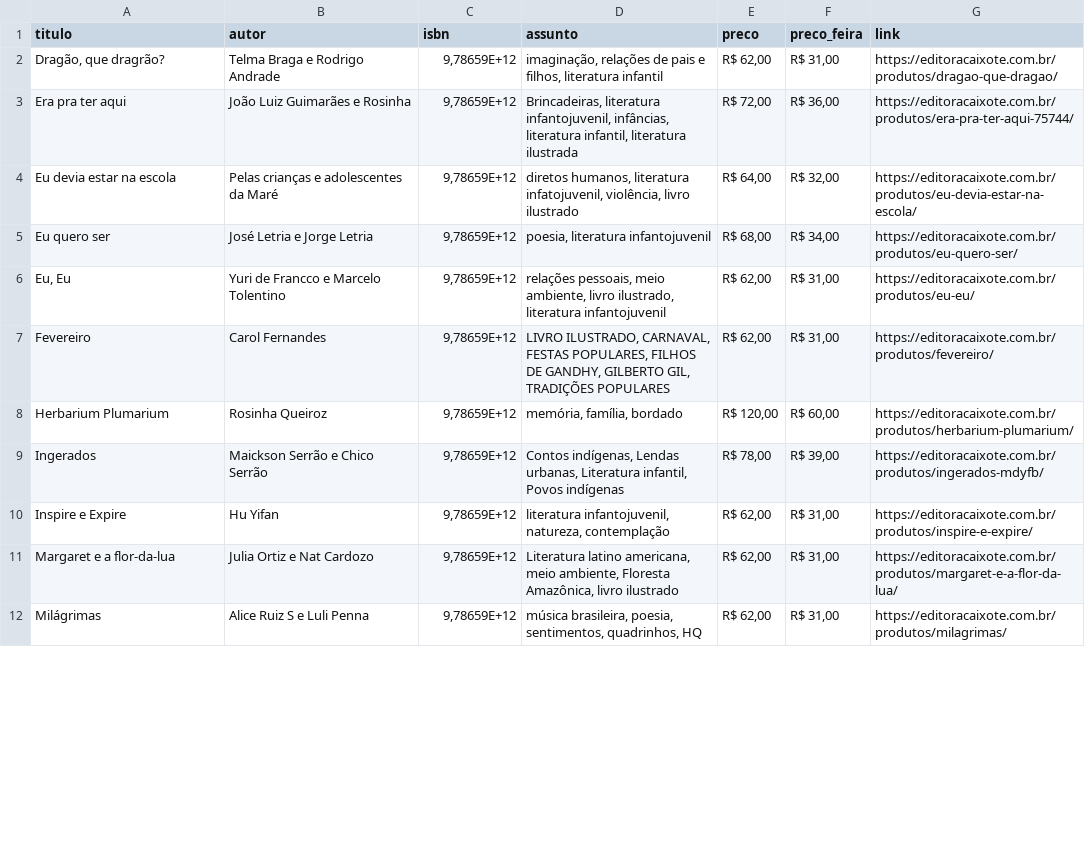
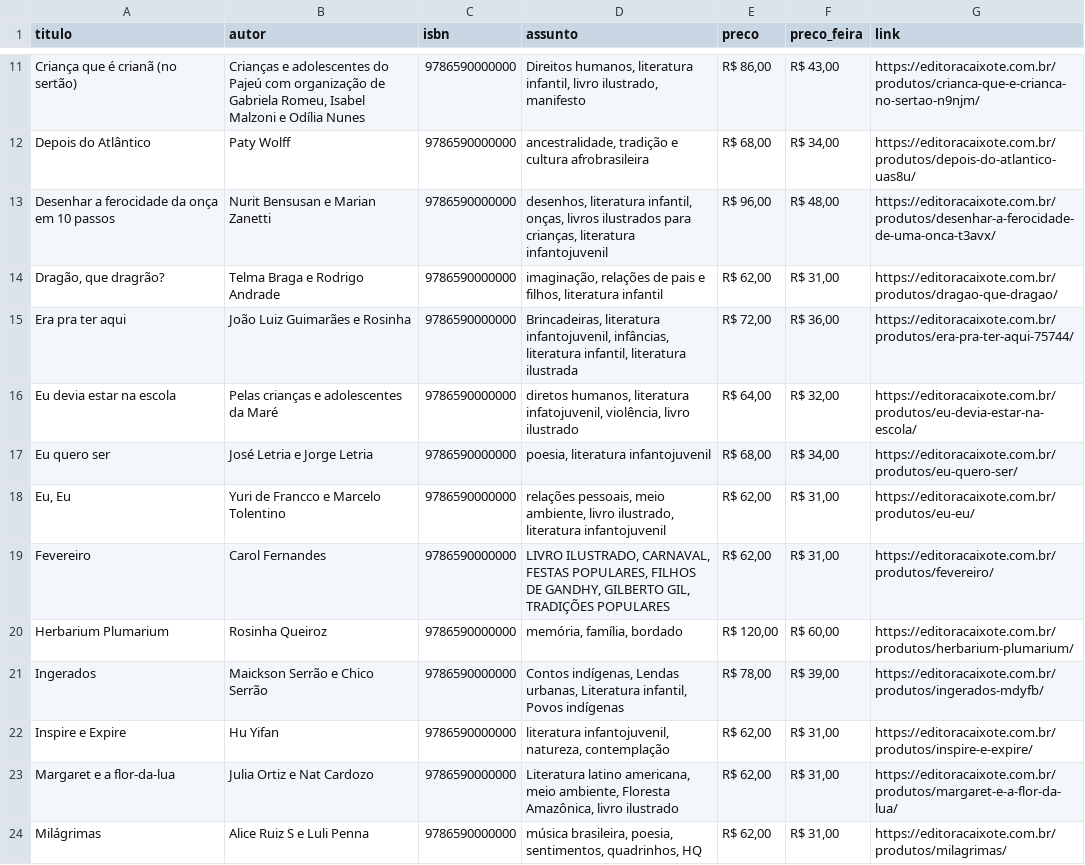
Before and after one commit to henriquecapanema/sentinela-festa-livro-usp, a CSV file: livros/editora-caixote.csv, drawn as a sheet; only a part is shown, gaps mark what is left out; the diff covers the shown part only.

```diff
--- a/livros/editora-caixote.csv
+++ b/livros/editora-caixote.csv
@@ -2,11 +11,14 @@ titulo,autor,isbn,assunto,preco,preco_feira,link
-"Dragão, que dragrão?",Telma Braga e Rodrigo Andrade,"9,78659E+12","imaginação, relações de pais e filhos, literatura infantil","R$ 62,00","R$ 31,00",https://editoracaixote.com.br/produtos/dragao-que-dragao/
-Era pra ter aqui,João Luiz Guimarães e Rosinha,"9,78659E+12","Brincadeiras, literatura infantojuvenil, infâncias, literatura infantil, literatura ilustrada","R$ 72,00","R$ 36,00",https://editoracaixote.com.br/produtos/era-pra-ter-aqui-75744/
-Eu devia estar na escola,Pelas crianças e adolescentes da Maré,"9,78659E+12","diretos humanos, literatura infatojuvenil, violência, livro ilustrado","R$ 64,00","R$ 32,00",https://editoracaixote.com.br/produtos/eu-devia-estar-na-escola/
-Eu quero ser,José Letria e Jorge Letria,"9,78659E+12","poesia, literatura infantojuvenil","R$ 68,00","R$ 34,00",https://editoracaixote.com.br/produtos/eu-quero-ser/
-"Eu, Eu",Yuri de Francco e Marcelo Tolentino,"9,78659E+12","relações pessoais, meio ambiente, livro ilustrado, literatura infantojuvenil","R$ 62,00","R$ 31,00",https://editoracaixote.com.br/produtos/eu-eu/
-Fevereiro,Carol Fernandes,"9,78659E+12","LIVRO ILUSTRADO, CARNAVAL, FESTAS POPULARES, FILHOS DE GANDHY, GILBERTO GIL, TRADIÇÕES POPULARES","R$ 62,00","R$ 31,00",https://editoracaixote.com.br/produtos/fevereiro/
-Herbarium Plumarium,Rosinha Queiroz,"9,78659E+12","memória, família, bordado","R$ 120,00","R$ 60,00",https://editoracaixote.com.br/produtos/herbarium-plumarium/
-Ingerados,Maickson Serrão e Chico Serrão,"9,78659E+12","Contos indígenas, Lendas urbanas, Literatura infantil, Povos indígenas","R$ 78,00","R$ 39,00",https://editoracaixote.com.br/produtos/ingerados-mdyfb/
-Inspire e Expire,Hu Yifan,"9,78659E+12","literatura infantojuvenil, natureza, contemplação","R$ 62,00","R$ 31,00",https://editoracaixote.com.br/produtos/inspire-e-expire/
-Margaret e a flor-da-lua,Julia Ortiz e Nat Cardozo,"9,78659E+12","Literatura latino americana, meio ambiente, Floresta Amazônica, livro ilustrado","R$ 62,00","R$ 31,00",https://editoracaixote.com.br/produtos/margaret-e-a-flor-da-lua/
-Milágrimas,Alice Ruiz S e Luli Penna,"9,78659E+12","música brasileira, poesia, sentimentos, quadrinhos, HQ","R$ 62,00","R$ 31,00",https://editoracaixote.com.br/produtos/milagrimas/
+Criança que é crianã (no sertão),"Crianças e adolescentes do Pajeú com organização de Gabriela Romeu, Isabel Malzoni e Odília Nunes",9786590000000,"Direitos humanos, literatura infantil, livro ilustrado, manifesto","R$ 86,00","R$ 43,00",https://editoracaixote.com.br/produtos/crianca-que-e-crianca-no-sertao-n9njm/
+Depois do Atlântico,Paty Wolff,9786590000000,"ancestralidade,  tradição e cultura afrobrasileira","R$ 68,00","R$ 34,00",https://editoracaixote.com.br/produtos/depois-do-atlantico-uas8u/
+Desenhar a ferocidade da onça em 10 passos,Nurit Bensusan e Marian Zanetti,9786590000000,"desenhos, literatura infantil, onças, livros ilustrados para crianças, literatura infantojuvenil","R$ 96,00","R$ 48,00",https://editoracaixote.com.br/produtos/desenhar-a-ferocidade-de-uma-onca-t3avx/
+"Dragão, que dragrão?",Telma Braga e Rodrigo Andrade,9786590000000,"imaginação, relações de pais e filhos, literatura infantil","R$ 62,00","R$ 31,00",https://editoracaixote.com.br/produtos/dragao-que-dragao/
+Era pra ter aqui,João Luiz Guimarães e Rosinha,9786590000000,"Brincadeiras, literatura infantojuvenil, infâncias, literatura infantil, literatura ilustrada","R$ 72,00","R$ 36,00",https://editoracaixote.com.br/produtos/era-pra-ter-aqui-75744/
+Eu devia estar na escola,Pelas crianças e adolescentes da Maré,9786590000000,"diretos humanos, literatura infatojuvenil, violência, livro ilustrado","R$ 64,00","R$ 32,00",https://editoracaixote.com.br/produtos/eu-devia-estar-na-escola/
+Eu quero ser,José Letria e Jorge Letria,9786590000000,"poesia, literatura infantojuvenil","R$ 68,00","R$ 34,00",https://editoracaixote.com.br/produtos/eu-quero-ser/
+"Eu, Eu",Yuri de Francco e Marcelo Tolentino,9786590000000,"relações pessoais, meio ambiente, livro ilustrado, literatura infantojuvenil","R$ 62,00","R$ 31,00",https://editoracaixote.com.br/produtos/eu-eu/
+Fevereiro,Carol Fernandes,9786590000000,"LIVRO ILUSTRADO, CARNAVAL, FESTAS POPULARES, FILHOS DE GANDHY, GILBERTO GIL, TRADIÇÕES POPULARES","R$ 62,00","R$ 31,00",https://editoracaixote.com.br/produtos/fevereiro/
+Herbarium Plumarium,Rosinha Queiroz,9786590000000,"memória, família, bordado","R$ 120,00","R$ 60,00",https://editoracaixote.com.br/produtos/herbarium-plumarium/
+Ingerados,Maickson Serrão e Chico Serrão,9786590000000,"Contos indígenas, Lendas urbanas, Literatura infantil, Povos indígenas","R$ 78,00","R$ 39,00",https://editoracaixote.com.br/produtos/ingerados-mdyfb/
+Inspire e Expire,Hu Yifan,9786590000000,"literatura infantojuvenil, natureza, contemplação","R$ 62,00","R$ 31,00",https://editoracaixote.com.br/produtos/inspire-e-expire/
+Margaret e a flor-da-lua,Julia Ortiz e Nat Cardozo,9786590000000,"Literatura latino americana, meio ambiente, Floresta Amazônica, livro ilustrado","R$ 62,00","R$ 31,00",https://editoracaixote.com.br/produtos/margaret-e-a-flor-da-lua/
+Milágrimas,Alice Ruiz S e Luli Penna,9786590000000,"música brasileira, poesia, sentimentos, quadrinhos, HQ","R$ 62,00","R$ 31,00",https://editoracaixote.com.br/produtos/milagrimas/
```
Also changed, not shown: 16 added rows and 7 edited cells elsewhere in this file, livros/atelie-editorial.csv, livros/catapulta.csv, 33 other files.
